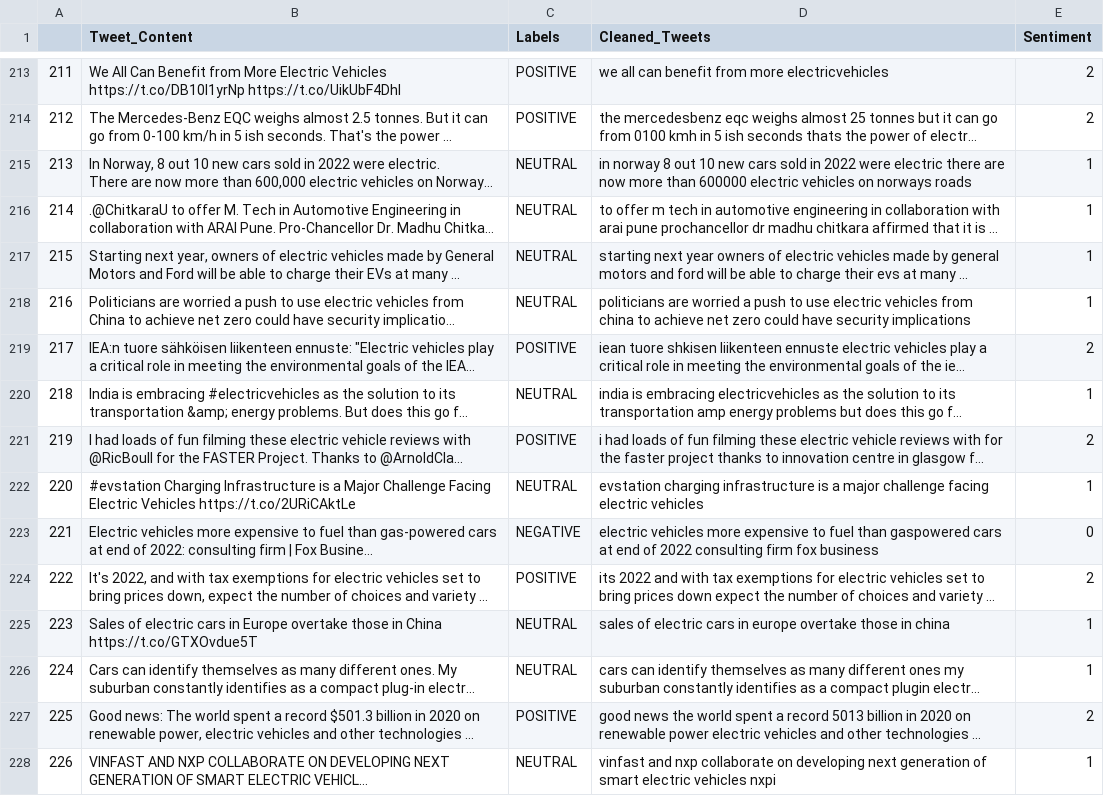
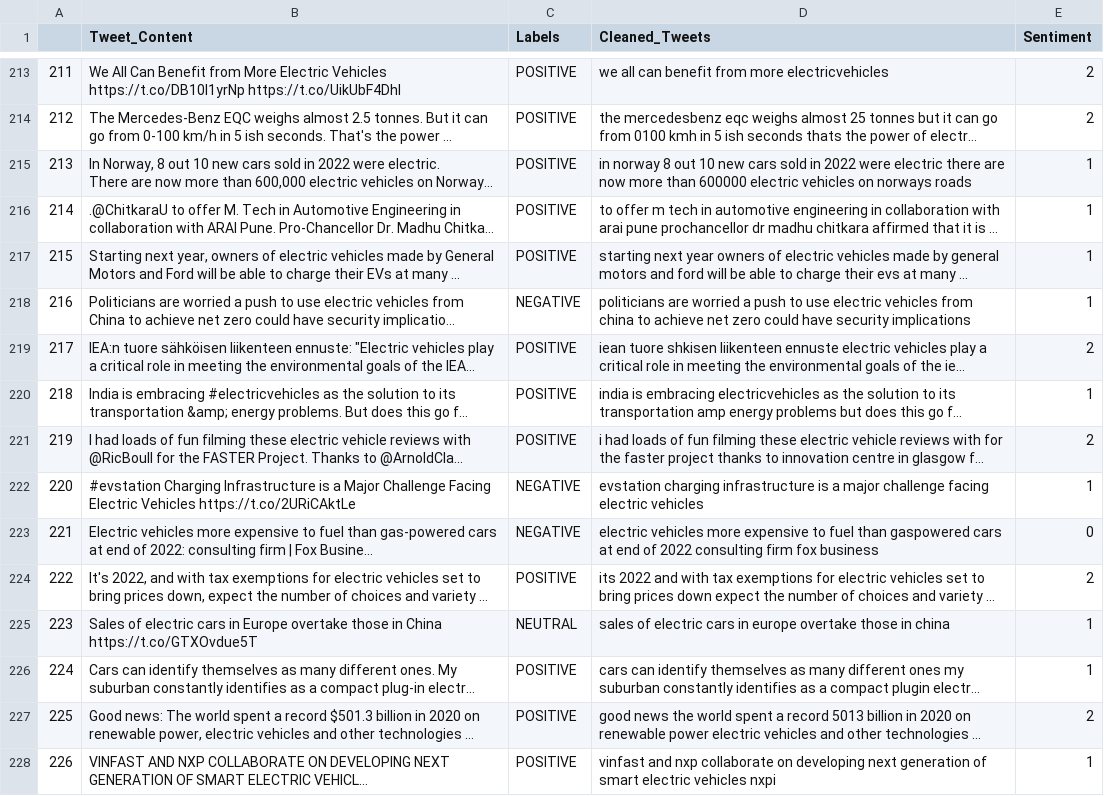
Before and after one commit to rrandev03/NLP_Final, a CSV file: 100_data/102_processed/full_cleaned_df.csv, drawn as a sheet; only a part is shown, gaps mark what is left out; long unchanged cells end in …; the diff covers the shown part only; the diff names each change by its address in the sheet, - before the commit and + after, or states it on an @@ line.

Commit message:
labelling changes

```diff
--- a/100_data/102_processed/full_cleaned_df.csv
+++ b/100_data/102_processed/full_cleaned_df.csv
-C215:C217 (Labels): NEUTRAL
+C215:C217 (Labels): POSITIVE
-C218 (Labels): NEUTRAL
+C218 (Labels): NEGATIVE
-C220 (Labels): NEUTRAL
+C220 (Labels): POSITIVE
-C222 (Labels): NEUTRAL
+C222 (Labels): NEGATIVE
-C226 (Labels): NEUTRAL
+C226 (Labels): POSITIVE
-C228 (Labels): NEUTRAL
+C228 (Labels): POSITIVE
```
Also changed, not shown: 105 edited cells elsewhere in this file.
